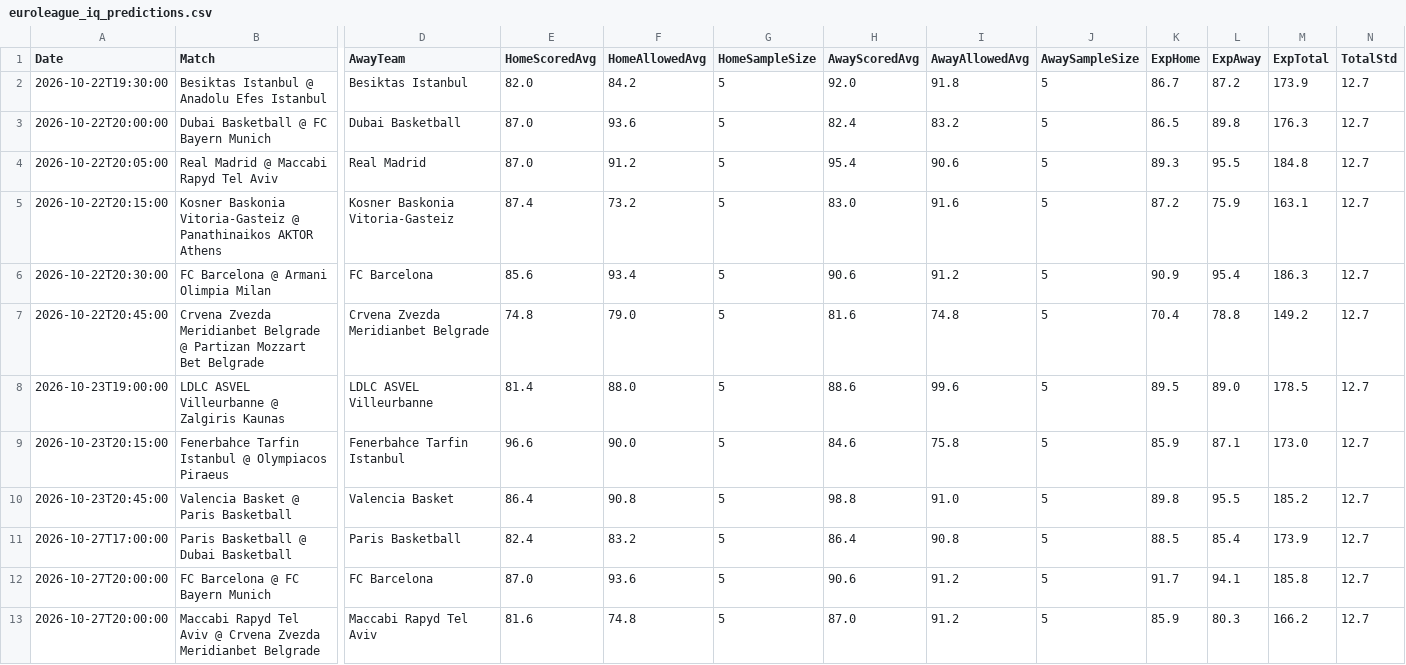
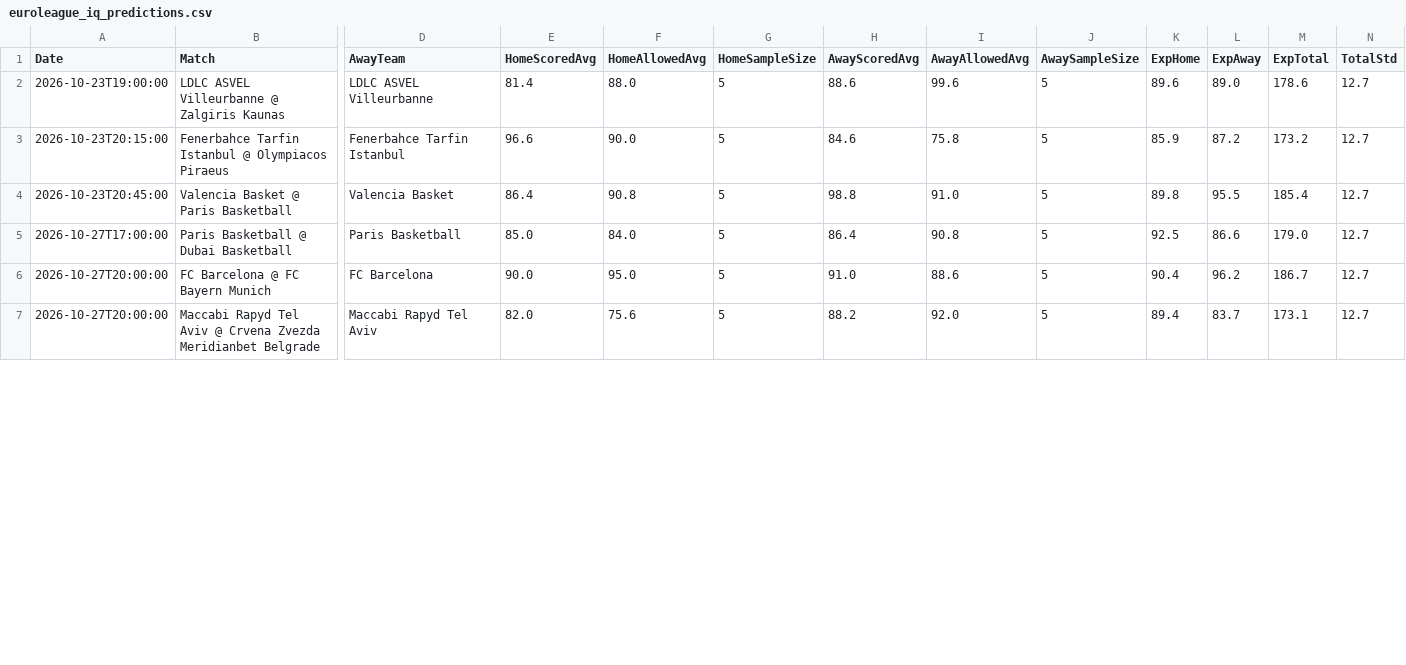
Before and after one commit to niibaboo/SportsIQ, a CSV file: docs/euroleague_iq_predictions.csv, drawn as a sheet; only a part is shown, gaps mark what is left out; removed rows and columns are numbered as before the commit, all else as after; rows hold the shown columns only; the diff covers the shown part only; the diff names each change by its address in the sheet, - before the commit and + after, or states it on an @@ line.

```diff
--- a/docs/euroleague_iq_predictions.csv
+++ b/docs/euroleague_iq_predictions.csv
-row 2: 2026-10-22T19:30:00 | Besiktas Istanbul @ Anadolu Efes Istanbul | Besiktas Istanbul | 82.0 | 84.2 | 5 | 92.0 | 91.8 | 5 | 86.7 | 87.2 | 173.9 | 12.7
-row 3: 2026-10-22T20:00:00 | Dubai Basketball @ FC Bayern Munich | Dubai Basketball | 87.0 | 93.6 | 5 | 82.4 | 83.2 | 5 | 86.5 | 89.8 | 176.3 | 12.7
-row 4: 2026-10-22T20:05:00 | Real Madrid @ Maccabi Rapyd Tel Aviv | Real Madrid | 87.0 | 91.2 | 5 | 95.4 | 90.6 | 5 | 89.3 | 95.5 | 184.8 | 12.7
-row 5: 2026-10-22T20:15:00 | Kosner Baskonia Vitoria-Gasteiz @ Panathinaikos AKTOR Athens | Kosner Baskonia Vitoria-Gasteiz | 87.4 | 73.2 | 5 | 83.0 | 91.6 | 5 | 87.2 | 75.9 | 163.1 | 12.7
-row 6: 2026-10-22T20:30:00 | FC Barcelona @ Armani Olimpia Milan | FC Barcelona | 85.6 | 93.4 | 5 | 90.6 | 91.2 | 5 | 90.9 | 95.4 | 186.3 | 12.7
-row 7: 2026-10-22T20:45:00 | Crvena Zvezda Meridianbet Belgrade @ Partizan Mozzart Bet Belgrade | Crvena Zvezda Meridianbet Belgrade | 74.8 | 79.0 | 5 | 81.6 | 74.8 | 5 | 70.4 | 78.8 | 149.2 | 12.7
-K2 (ExpHome): 89.5
+K2 (ExpHome): 89.6
-M2 (ExpTotal): 178.5
+M2 (ExpTotal): 178.6
-L3 (ExpAway): 87.1
+L3 (ExpAway): 87.2
-M3 (ExpTotal): 173.0
+M3 (ExpTotal): 173.2
-M4 (ExpTotal): 185.2
+M4 (ExpTotal): 185.4
-E5 (HomeScoredAvg): 82.4
+E5 (HomeScoredAvg): 85.0
-F5 (HomeAllowedAvg): 83.2
+F5 (HomeAllowedAvg): 84.0
-K5 (ExpHome): 88.5
+K5 (ExpHome): 92.5
-L5 (ExpAway): 85.4
+L5 (ExpAway): 86.6
-M5 (ExpTotal): 173.9
+M5 (ExpTotal): 179.0
-E6 (HomeScoredAvg): 87.0
+E6 (HomeScoredAvg): 90.0
-F6 (HomeAllowedAvg): 93.6
+F6 (HomeAllowedAvg): 95.0
-H6 (AwayScoredAvg): 90.6
+H6 (AwayScoredAvg): 91.0
-I6 (AwayAllowedAvg): 91.2
+I6 (AwayAllowedAvg): 88.6
-K6 (ExpHome): 91.7
+K6 (ExpHome): 90.4
-L6 (ExpAway): 94.1
+L6 (ExpAway): 96.2
-M6 (ExpTotal): 185.8
+M6 (ExpTotal): 186.7
-E7 (HomeScoredAvg): 81.6
+E7 (HomeScoredAvg): 82.0
-F7 (HomeAllowedAvg): 74.8
+F7 (HomeAllowedAvg): 75.6
-H7 (AwayScoredAvg): 87.0
+H7 (AwayScoredAvg): 88.2
-I7 (AwayAllowedAvg): 91.2
+I7 (AwayAllowedAvg): 92.0
-K7 (ExpHome): 85.9
+K7 (ExpHome): 89.4
-L7 (ExpAway): 80.3
+L7 (ExpAway): 83.7
-M7 (ExpTotal): 166.2
+M7 (ExpTotal): 173.1
```
Also changed, not shown: 86 edited cells elsewhere in this file, 5 other files.
